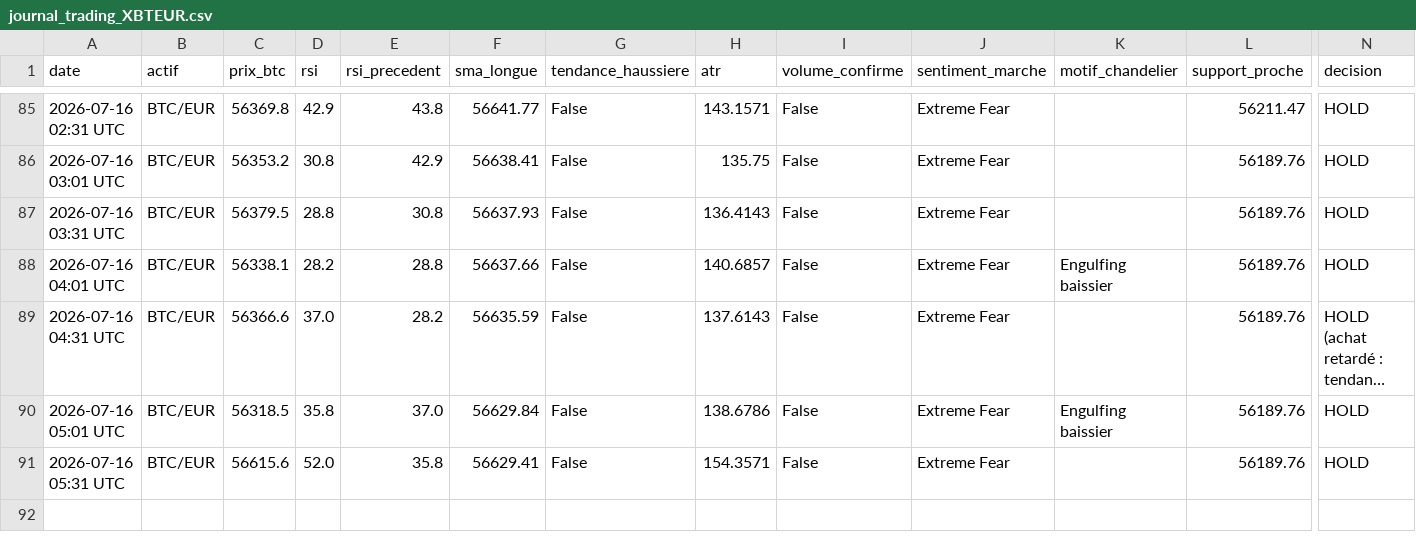
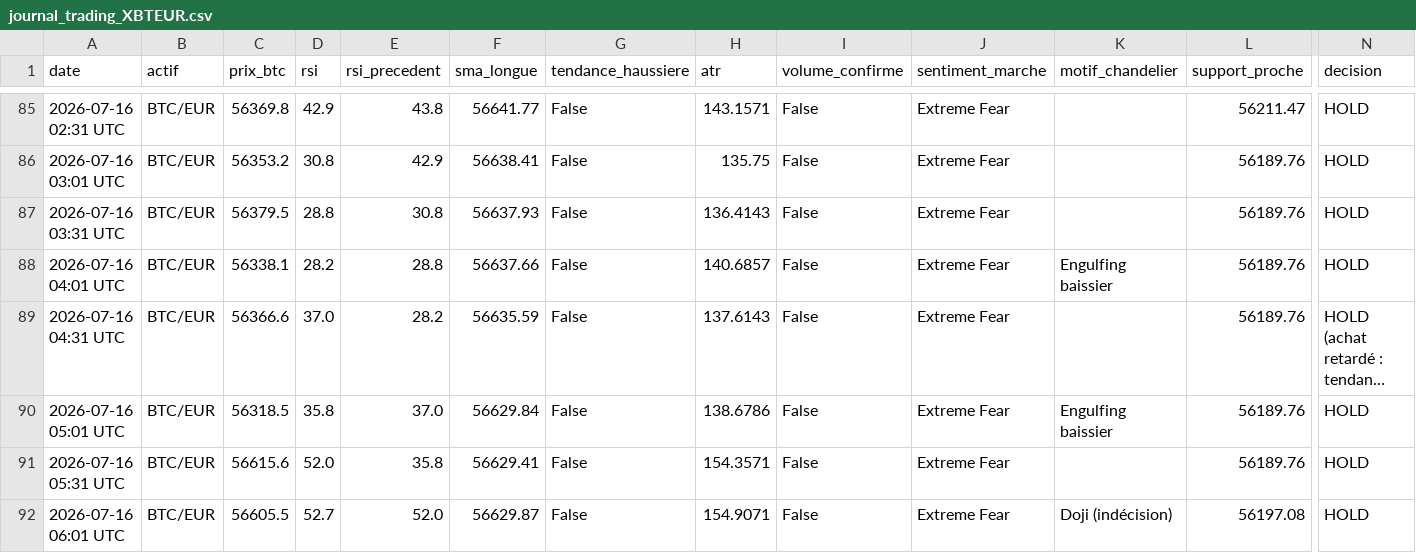
Before and after one commit to ohnonpaslui/Bot-Trading-v2, a CSV file: journal_trading_XBTEUR.csv, drawn as a sheet; only a part is shown, gaps mark what is left out; long unchanged cells end in …; rows hold the shown columns only; the diff names each change by its address in the sheet, - before the commit and + after, or states it on an @@ line.

Commit message:
Decision du 2026-07-16 06:01 UTC

```diff
--- a/journal_trading_XBTEUR.csv
+++ b/journal_trading_XBTEUR.csv
+row 92: 2026-07-16 06:01 UTC | BTC/EUR | 56605.5 | 52.7 | 52.0 | 56629.87 | False | 154.9071 | False | Extreme Fear | Doji (indécision) | 56197.08 | HOLD
```
Also changed, not shown: journal_trading.csv, journal_trading_ETHUSD.csv.
